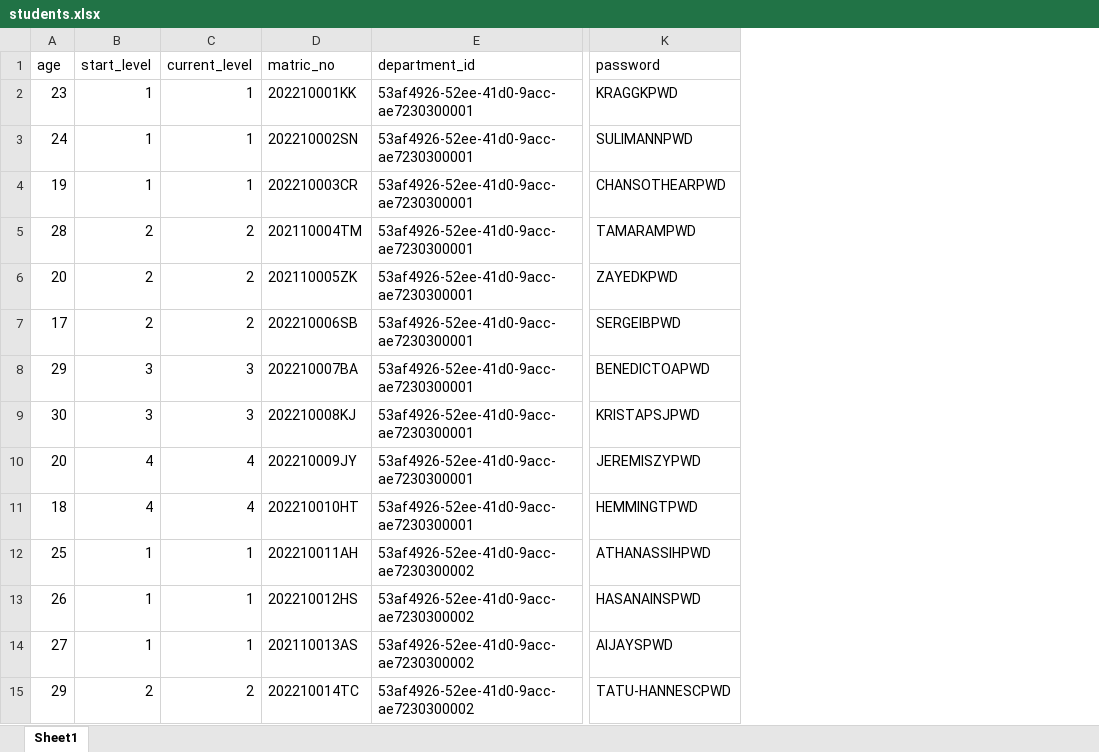
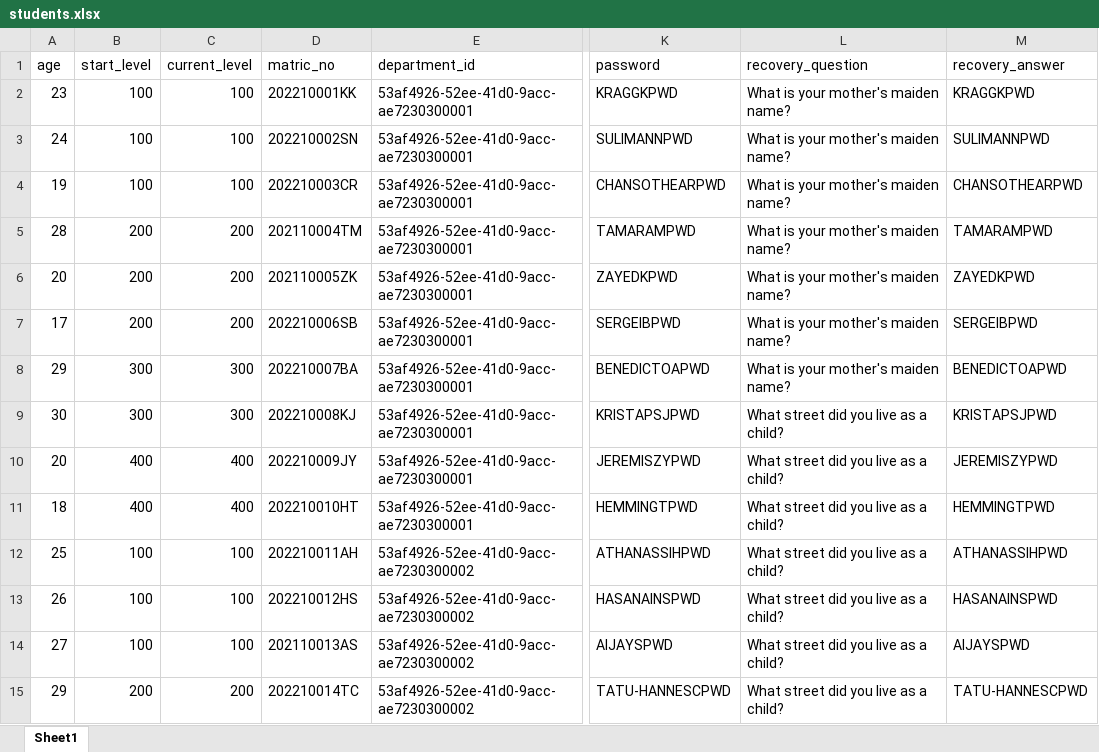
Before and after one commit to micoliser/SCHub, an Excel workbook: data/schub/small/students.xlsx, sheet Sheet1, drawn as a sheet; only a part is shown, gaps mark what is left out; values as stored, in another font and other column widths than the file's, no borders; the diff covers the shown part only; the diff names each change by its address in the sheet, - before the commit and + after, or states it on an @@ line.

Commit message:
regen-sample data

```diff
--- a/data/schub/small/students.xlsx (sheet Sheet1)
+++ b/data/schub/small/students.xlsx (sheet Sheet1)
+column L (recovery_question), rows 2-15: What is your mother's maiden name? | What is your mother's maiden name? | What is your mother's maiden name? | What is your mother's maiden name? | What is your mother's maiden name? | What is your mother's maiden name? | What is your mother's maiden name? | What street did you live as a child? | What street did you live as a child? | What street did you live as a child? | What street did you live as a child? | What street did you live as a child? | What street did you live as a child? | What street did you live as a child?
+column M (recovery_answer), rows 2-15: KRAGGKPWD | SULIMANNPWD | CHANSOTHEARPWD | TAMARAMPWD | ZAYEDKPWD | SERGEIBPWD | BENEDICTOAPWD | KRISTAPSJPWD | JEREMISZYPWD | HEMMINGTPWD | ATHANASSIHPWD | HASANAINSPWD | AIJAYSPWD | TATU-HANNESCPWD
-B2:B4 (start_level): 1
+B2:B4 (start_level): 100
-C2:C4 (current_level): 1
+C2:C4 (current_level): 100
-B5:B7 (start_level): 2
+B5:B7 (start_level): 200
-C5:C7 (current_level): 2
+C5:C7 (current_level): 200
-B8:B9 (start_level): 3
+B8:B9 (start_level): 300
-C8:C9 (current_level): 3
+C8:C9 (current_level): 300
-B10:B11 (start_level): 4
+B10:B11 (start_level): 400
-C10:C11 (current_level): 4
+C10:C11 (current_level): 400
-B12:B14 (start_level): 1
+B12:B14 (start_level): 100
-C12:C14 (current_level): 1
+C12:C14 (current_level): 100
-B15 (start_level): 2
+B15 (start_level): 200
-C15 (current_level): 2
+C15 (current_level): 200
```
Also changed, not shown: 32 edited cells elsewhere in this sheet, data/schub/small/admins.xlsx, data/schub/small/courses.xlsx, 6 other files.
